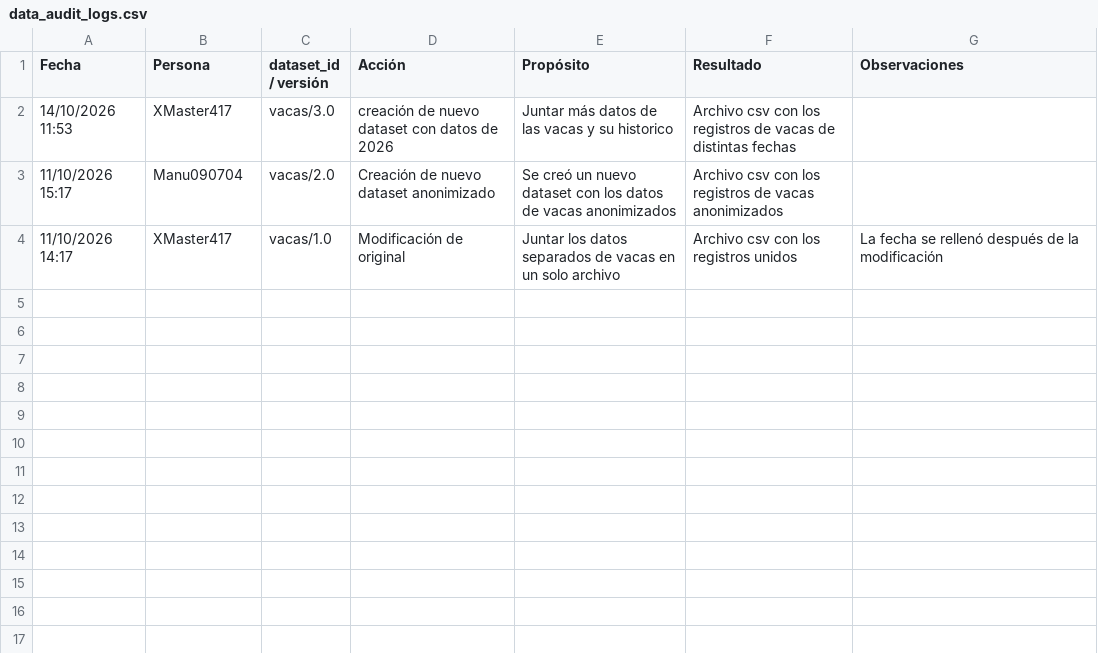
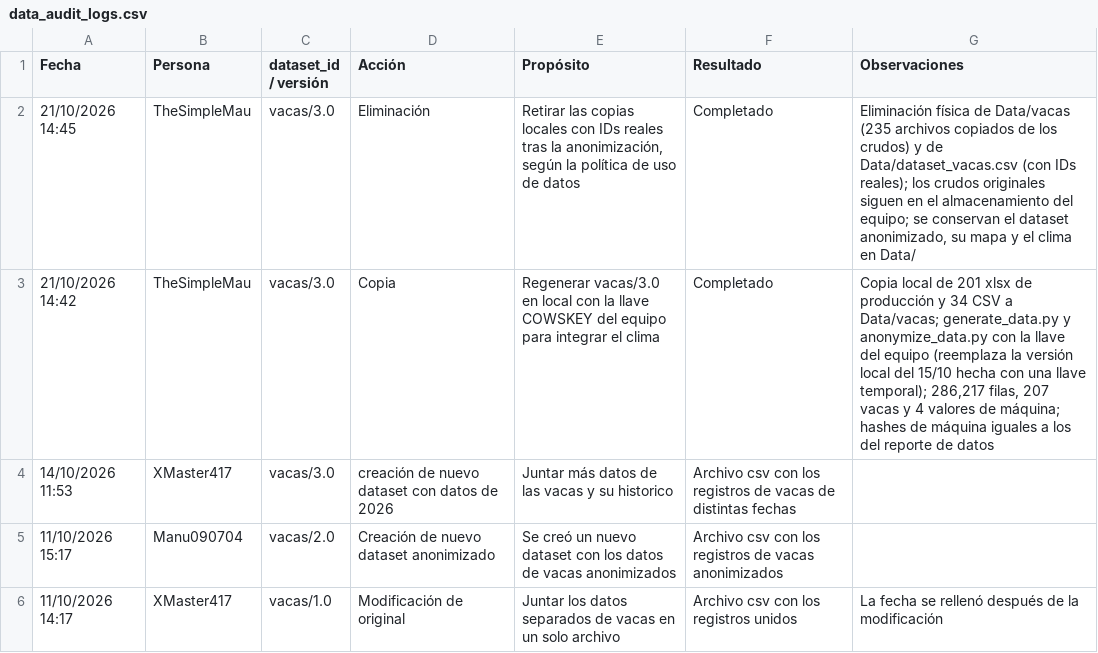
Before and after one commit to EmilioQuinonez/VACAS_IA, a CSV file: docs/data_audit_logs.csv, drawn as a sheet; the diff names each change by its address in the sheet, - before the commit and + after, or states it on an @@ line.

Commit message:
update: registra en la bitacora la regeneracion de vacas/3.0 con la llave del equipo

```diff
--- a/docs/data_audit_logs.csv
+++ b/docs/data_audit_logs.csv
+row 2: 21/10/2026 14:45 | TheSimpleMau | vacas/3.0 | Eliminación | Retirar las copias locales con IDs reales tras la anonimización, según la política de uso de datos | Completado | Eliminación física de Data/vacas (235 archivos copiados de los crudos) y de Data/dataset_vacas.csv (con IDs reales); los crudos originales siguen en el almacenamiento del equipo; se conservan el dataset anonimizado, su mapa y el clima en Data/
+row 3: 21/10/2026 14:42 | TheSimpleMau | vacas/3.0 | Copia | Regenerar vacas/3.0 en local con la llave COWSKEY del equipo para integrar el clima | Completado | Copia local de 201 xlsx de producción y 34 CSV a Data/vacas; generate_data.py y anonymize_data.py con la llave del equipo (reemplaza la versión local del 15/10 hecha con una llave temporal); 286,217 filas, 207 vacas y 4 valores de máquina; hashes de máquina iguales a los del reporte de datos
```
